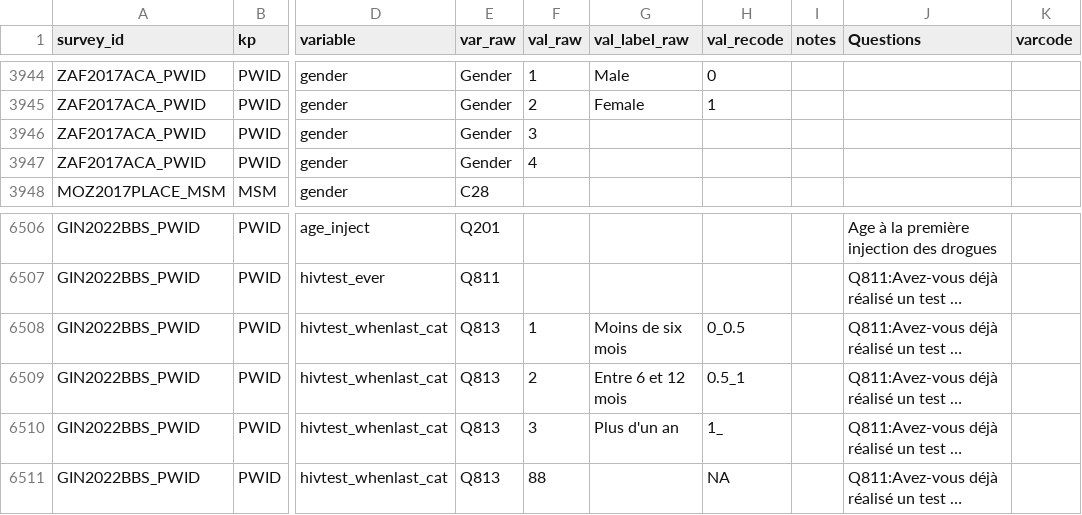
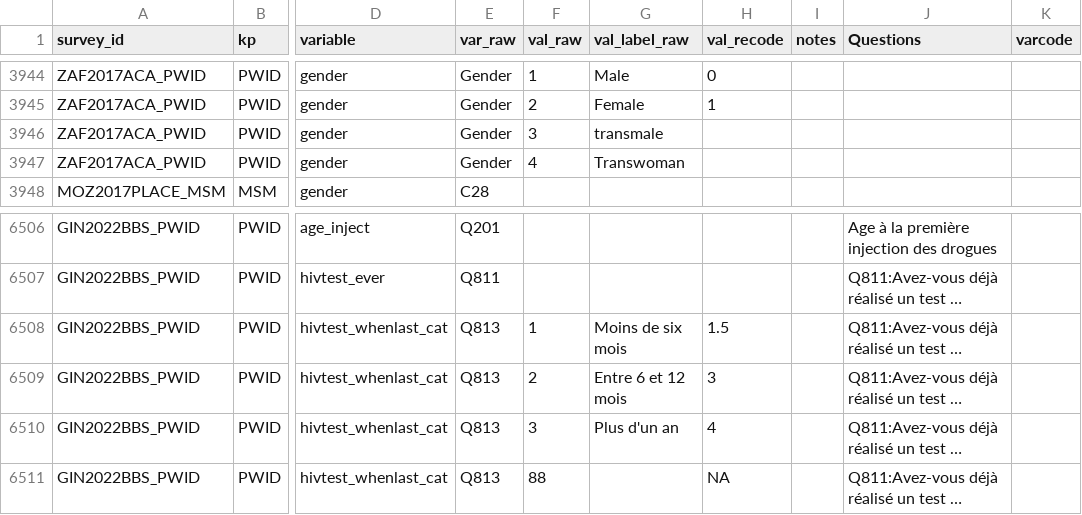
Before and after one commit to osymandius/survey.extraction, a CSV file: data/recoding_sheet.csv, drawn as a sheet; only a part is shown, gaps mark what is left out; long unchanged cells end in …; the diff covers the shown part only; the diff names each change by its address in the sheet, - before the commit and + after, or states it on an @@ line.

```diff
--- a/data/recoding_sheet.csv
+++ b/data/recoding_sheet.csv
-G3946 (val_label_raw): (empty)
+G3946 (val_label_raw): transmale
-G3947 (val_label_raw): (empty)
+G3947 (val_label_raw): Transwoman
-H6508 (val_recode): 0_0.5
+H6508 (val_recode): 1.5
-H6509 (val_recode): 0.5_1
+H6509 (val_recode): 3
-H6510 (val_recode): 1_
+H6510 (val_recode): 4
```
Also changed, not shown: 11 added rows and 8 edited cells elsewhere in this file, 2 other files.
